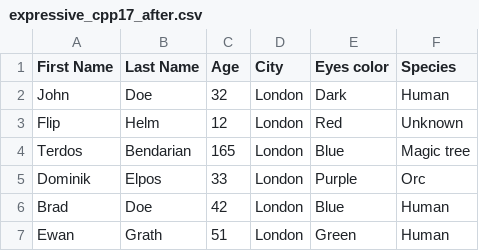
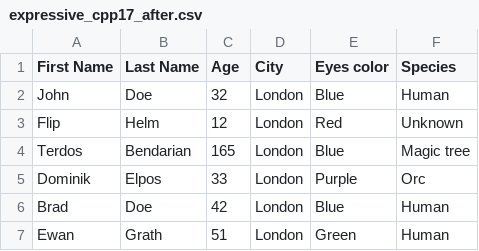
Before and after one commit to mpoullet/ExpressiveCPP17CodingChallenge, a CSV file: ExpressiveC++17CodingChallenge/expressive_cpp17_after.csv, drawn as a sheet.

Commit message:
Fix typo in example file.

```diff
--- a/ExpressiveC++17CodingChallenge/expressive_cpp17_after.csv
+++ b/ExpressiveC++17CodingChallenge/expressive_cpp17_after.csv
@@ -1,3 +1,3 @@
 First Name,Last Name,Age,City,Eyes color,Species
-John,Doe,32,London,Dark,Human
+John,Doe,32,London,Blue,Human
 Flip,Helm,12,London,Red,Unknown
```
